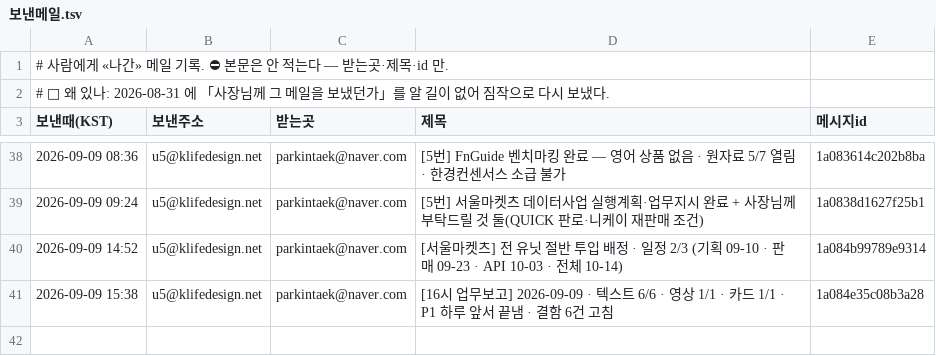
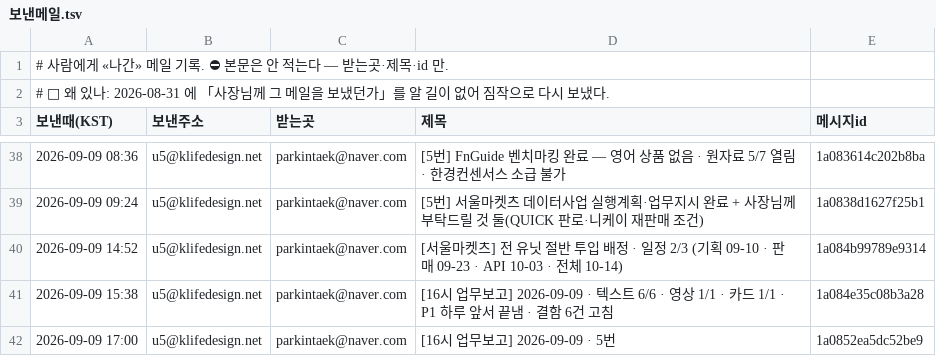
Before and after one commit to parkintaek2-gif/parkintaek2-gif.github.io, a TSV file: docs/보낸메일.tsv, drawn as a sheet; only a part is shown, gaps mark what is left out.

```diff
--- a/docs/보낸메일.tsv
+++ b/docs/보낸메일.tsv
@@ -41 +41,2 @@
 2026-09-09 15:38	u5@klifedesign.net	parkintaek@naver.com	[16시 업무보고] 2026-09-09 · 텍스트 6/6 · 영상 1/1 · 카드 1/1 · P1 하루 앞서 끝냄 · 결함 6건 고침	1a084e35c08b3a28
+2026-09-09 17:00	u5@klifedesign.net	parkintaek@naver.com	[16시 업무보고] 2026-09-09 · 5번	1a0852ea5dc52be9
```
Also changed, not shown: 2 other files.
